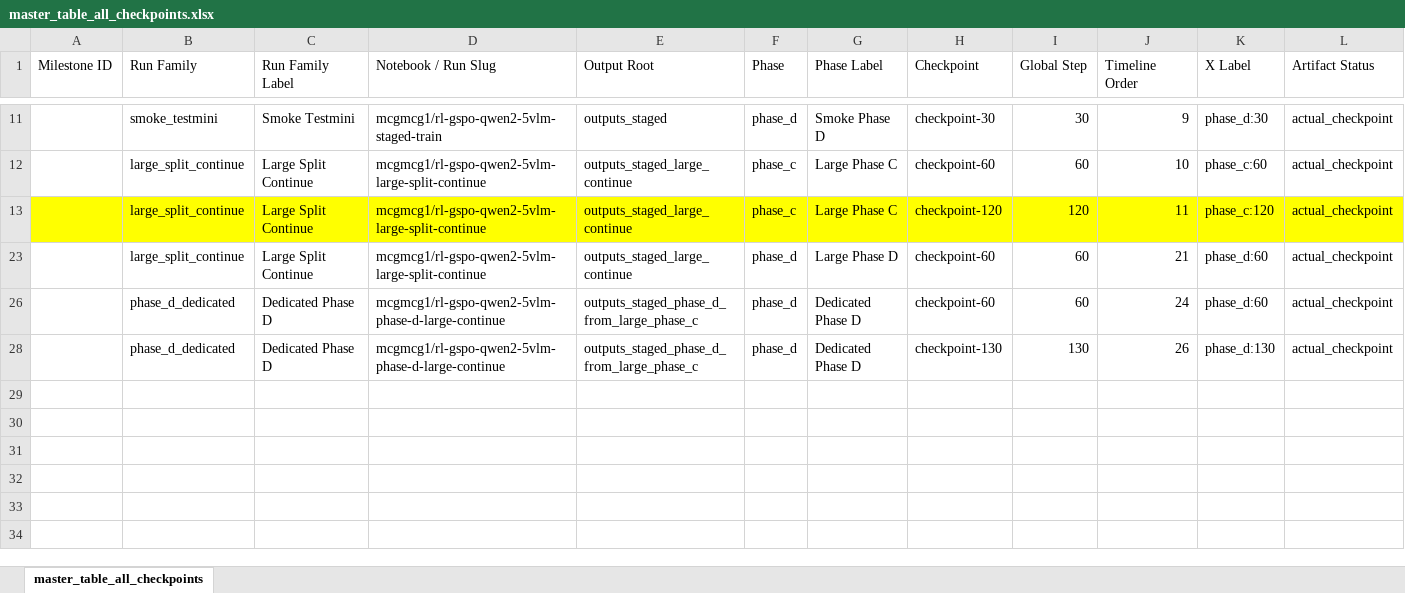
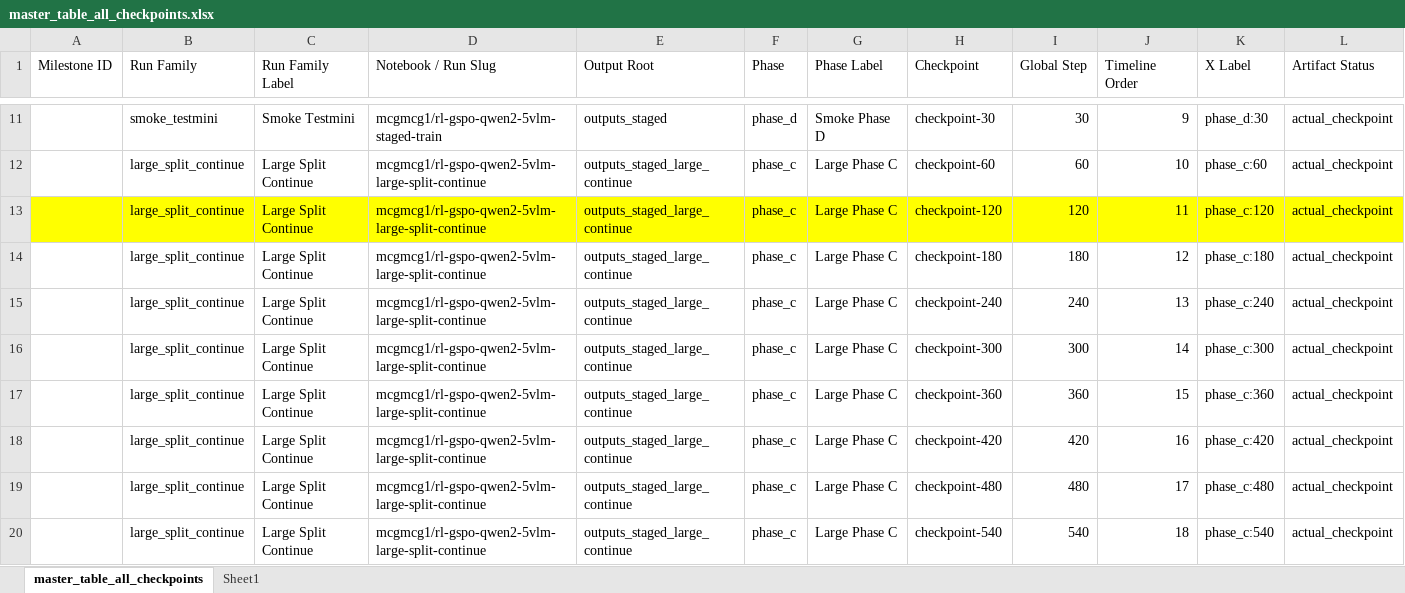
Before and after one commit to kgaero/RL_GSPO_Qwen2.5VLM, an Excel workbook: results/tables/master_table_all_checkpoints.xlsx, sheet master_table_all_checkpoints, drawn as a sheet; only a part is shown, gaps mark what is left out; the shorter side is filled out with more unchanged rows; values as stored, in another font and other column widths than the file's, no borders; table styles not drawn; rows hold the shown columns only; the diff covers the shown part only; the diff names each change by its address in the sheet, - before the commit and + after, or states it on an @@ line.

```diff
--- a/results/tables/master_table_all_checkpoints.xlsx (sheet master_table_all_checkpoints)
+++ b/results/tables/master_table_all_checkpoints.xlsx (sheet master_table_all_checkpoints)
+sheet tab: Sheet1
@@ row 14 unhidden:  | large_split_continue | Large Split Continue | mcgmcg1/rl-gspo-qwen2-5vlm-large-split-continue | outputs_staged_large_continue | phase_c | Large Phase C | checkpoint-180 | 180 | 12 | phase_c:180 | actual_checkpoint @@
@@ row 15 unhidden:  | large_split_continue | Large Split Continue | mcgmcg1/rl-gspo-qwen2-5vlm-large-split-continue | outputs_staged_large_continue | phase_c | Large Phase C | checkpoint-240 | 240 | 13 | phase_c:240 | actual_checkpoint @@
@@ row 16 unhidden:  | large_split_continue | Large Split Continue | mcgmcg1/rl-gspo-qwen2-5vlm-large-split-continue | outputs_staged_large_continue | phase_c | Large Phase C | checkpoint-300 | 300 | 14 | phase_c:300 | actual_checkpoint @@
@@ row 17 unhidden:  | large_split_continue | Large Split Continue | mcgmcg1/rl-gspo-qwen2-5vlm-large-split-continue | outputs_staged_large_continue | phase_c | Large Phase C | checkpoint-360 | 360 | 15 | phase_c:360 | actual_checkpoint @@
@@ row 18 unhidden:  | large_split_continue | Large Split Continue | mcgmcg1/rl-gspo-qwen2-5vlm-large-split-continue | outputs_staged_large_continue | phase_c | Large Phase C | checkpoint-420 | 420 | 16 | phase_c:420 | actual_checkpoint @@
@@ row 19 unhidden:  | large_split_continue | Large Split Continue | mcgmcg1/rl-gspo-qwen2-5vlm-large-split-continue | outputs_staged_large_continue | phase_c | Large Phase C | checkpoint-480 | 480 | 17 | phase_c:480 | actual_checkpoint @@
@@ row 20 unhidden:  | large_split_continue | Large Split Continue | mcgmcg1/rl-gspo-qwen2-5vlm-large-split-continue | outputs_staged_large_continue | phase_c | Large Phase C | checkpoint-540 | 540 | 18 | phase_c:540 | actual_checkpoint @@
```
Also changed, not shown: 9 hidden or unhidden rows elsewhere in this sheet, 36 other files.
